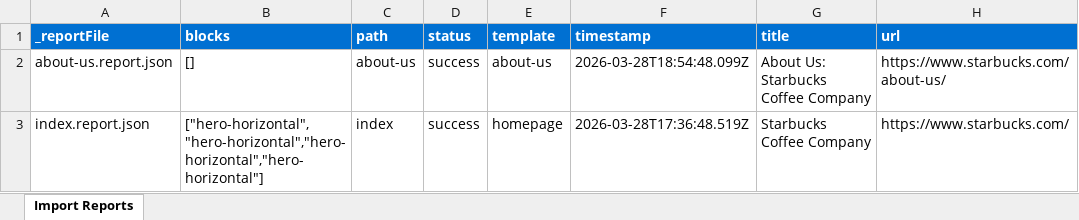
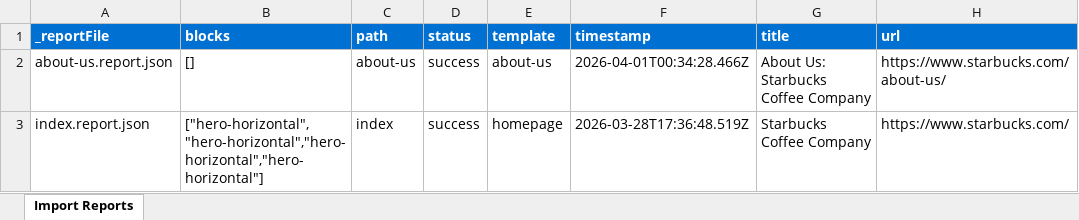
Before and after one commit to pagesPilot/edsTest, an Excel workbook: tools/importer/reports/import-about-us.report.xlsx, sheet Import Reports, drawn as a sheet; values as stored, in another font and other column widths than the file's, no borders; the diff names each change by its address in the sheet, - before the commit and + after, or states it on an @@ line.

```diff
--- a/tools/importer/reports/import-about-us.report.xlsx (sheet Import Reports)
+++ b/tools/importer/reports/import-about-us.report.xlsx (sheet Import Reports)
-F2 (timestamp): 2026-03-28T18:54:48.099Z
+F2 (timestamp): 2026-04-01T00:34:28.466Z
```
Also changed, not shown: 2 other files.
